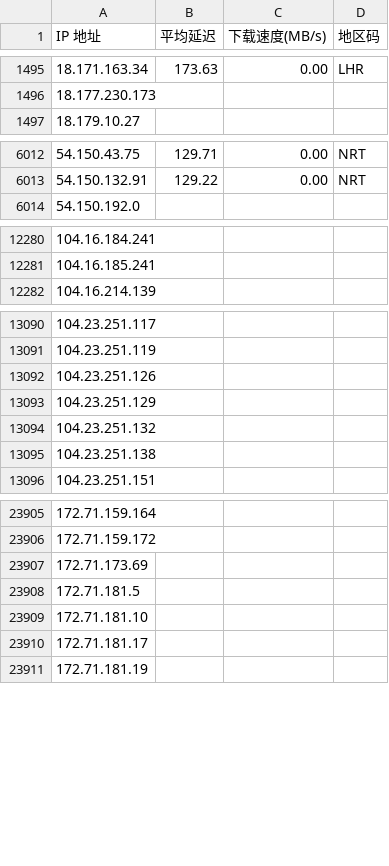
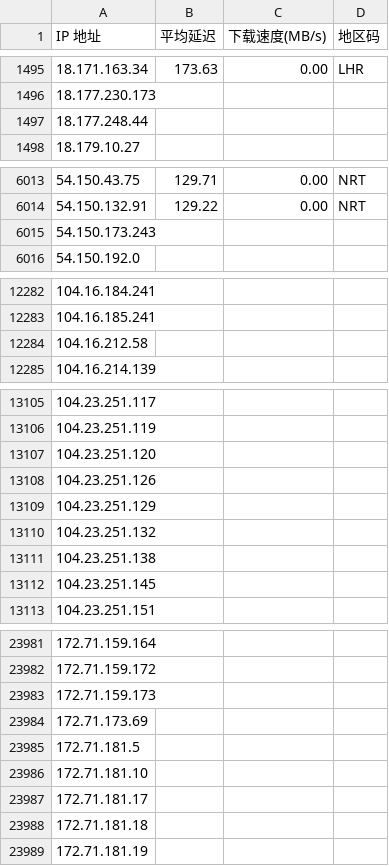
Before and after one commit to m8stocks/iprun, a CSV file: go.csv, drawn as a sheet; only a part is shown, gaps mark what is left out; the diff covers the shown part only; the diff names each change by its address in the sheet, - before the commit and + after, or states it on an @@ line.

```diff
--- a/go.csv
+++ b/go.csv
+row 1497: 18.177.248.44
+row 6015: 54.150.173.243
+row 12284: 104.16.212.58
+row 13107: 104.23.251.120
+row 13112: 104.23.251.145
+row 23983: 172.71.159.173
+row 23988: 172.71.181.18
```
Also changed, not shown: 73 added rows elsewhere in this file, 4 other files.
